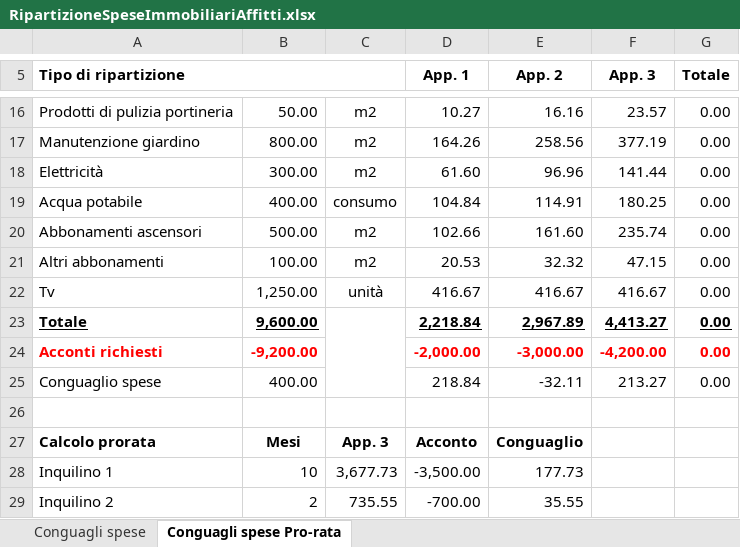
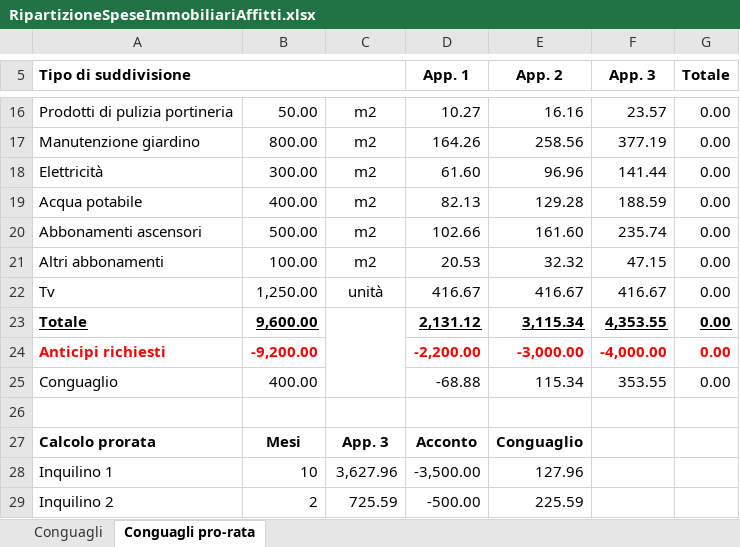
Before and after one commit to BananaAccounting/Universal, an Excel workbook: realestate/documents/RipartizioneSpeseImmobiliariAffitti.xlsx, sheet Conguagli pro-rata, drawn as a sheet; only a part is shown, gaps mark what is left out; values as stored, in another font and other column widths than the file's, no borders; conditional formats not drawn; removed rows and columns are numbered as before the commit, all else as after; the diff covers the shown part only; the diff names each change by its address in the sheet, - before the commit and + after, or states it on an @@ line.

Commit message:
Update RipartizioneSpeseImmobiliariAffitti.xlsx

```diff
--- a/realestate/documents/RipartizioneSpeseImmobiliariAffitti.xlsx (sheet Conguagli pro-rata)
+++ b/realestate/documents/RipartizioneSpeseImmobiliariAffitti.xlsx (sheet Conguagli pro-rata)
-sheet tab: Conguagli spese
+sheet tab: Conguagli
-sheet tab: Conguagli spese Pro-rata
+sheet tab: Conguagli pro-rata
-A5: Tipo di ripartizione
+A5: Tipo di suddivisione
-C19: consumo
+C19: m2
-D19 (App. 1): 104.84
+D19 (App. 1): 82.13
-E19 (App. 2): 114.91
+E19 (App. 2): 129.28
-F19 (App. 3): 180.25
+F19 (App. 3): 188.59
-D23 (App. 1): 2,218.84
+D23 (App. 1): 2,131.12
-E23 (App. 2): 2,967.89
+E23 (App. 2): 3,115.34
-F23 (App. 3): 4,413.27
+F23 (App. 3): 4,353.55
-A24 (Tipo di suddivisione): Acconti richiesti
+A24 (Tipo di suddivisione): Anticipi richiesti
-D24 (App. 1): -2,000.00
+D24 (App. 1): -2,200.00
-F24 (App. 3): -4,200.00
+F24 (App. 3): -4,000.00
-row 25: Conguaglio spese | 400.00 |  | 218.84 | -32.11 | 213.27 | 0.00
+row 25: Conguaglio | 400.00 |  | -68.88 | 115.34 | 353.55 | 0.00
-C28: 3,677.73
+C28: 3,627.96
-E28 (App. 2): 177.73
+E28 (App. 2): 127.96
-C29: 735.55
+C29: 725.59
-D29 (App. 1): -700.00
+D29 (App. 1): -500.00
-E29 (App. 2): 35.55
+E29 (App. 2): 225.59
```
Also changed, not shown: 17 edited cells elsewhere in this sheet, sheet Conguagli.
